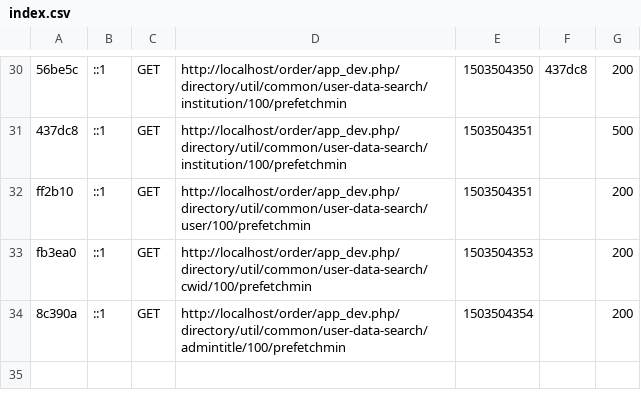
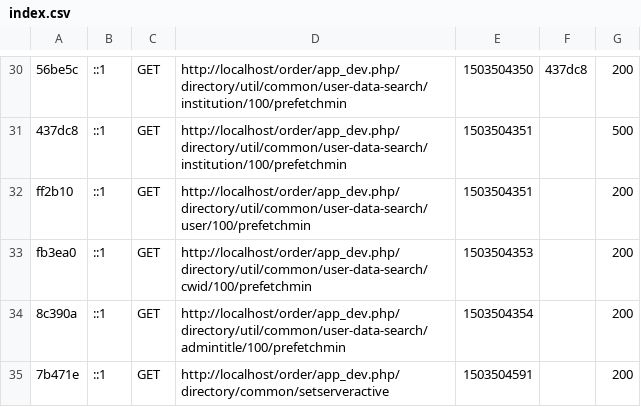
Before and after one commit to victorbrodsky/order-lab, a CSV file: Scanorders2/var/cache/dev/profiler/index.csv, drawn as a sheet; only a part is shown, gaps mark what is left out; the diff names each change by its address in the sheet, - before the commit and + after, or states it on an @@ line.

```diff
--- a/Scanorders2/var/cache/dev/profiler/index.csv
+++ b/Scanorders2/var/cache/dev/profiler/index.csv
+row 35: 7b471e | ::1 | GET | http://localhost/order/app_dev.php/directory/common/setserveractive | 1503504591 |  | 200
```
Also changed, not shown: 1 other file.
